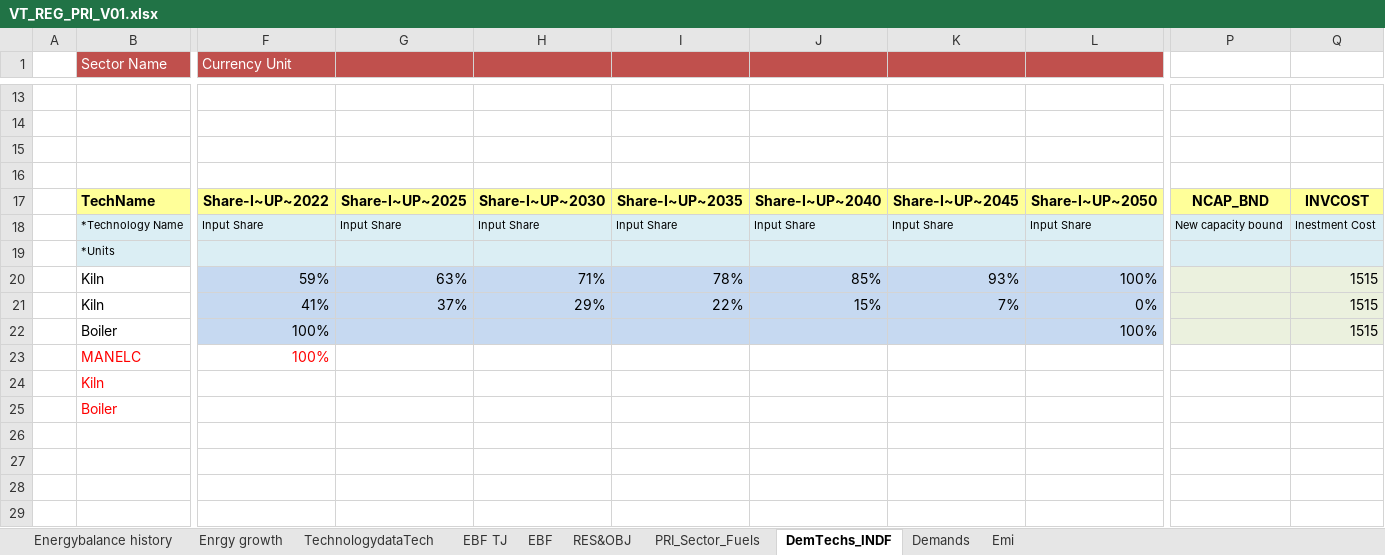
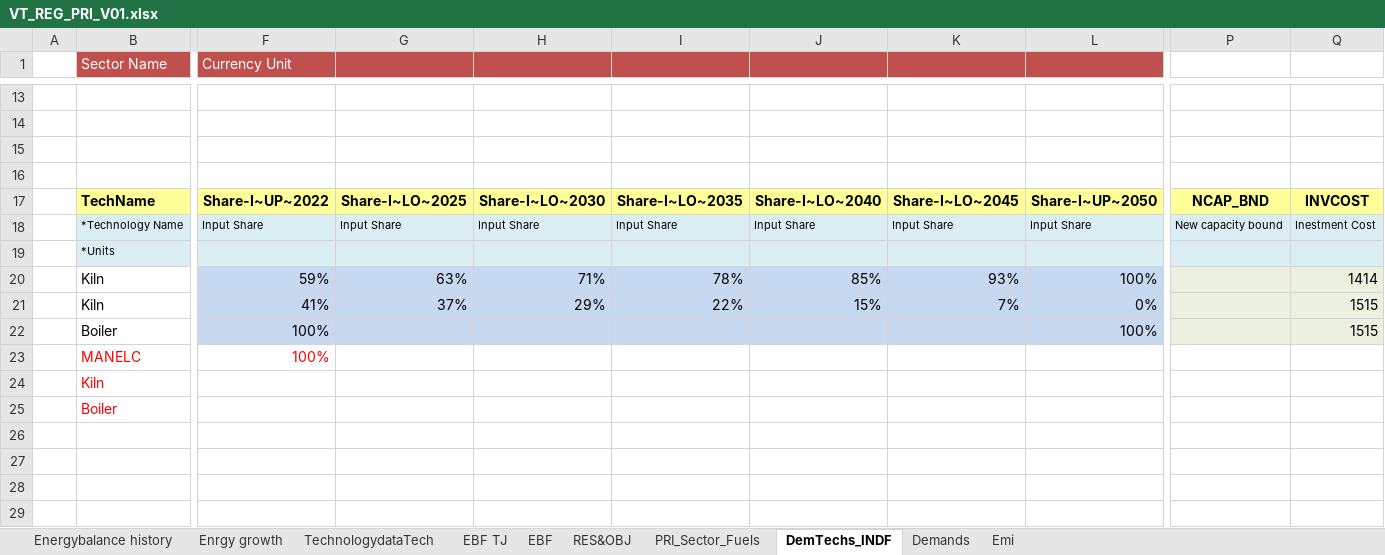
Before and after one commit to Tamenew/INDIND, an Excel workbook: VT_REG_PRI_V01.xlsx, sheet DemTechs_INDF, drawn as a sheet; only a part is shown, gaps mark what is left out; the shorter side is filled out with more unchanged rows; values as stored, in another font and other column widths than the file's, no borders; charts and pictures not drawn; rows hold the shown columns only; the diff names each change by its address in the sheet, - before the commit and + after, or states it on an @@ line.

Commit message:
Update VT_REG_PRI_V01.xlsx

```diff
--- a/VT_REG_PRI_V01.xlsx (sheet DemTechs_INDF)
+++ b/VT_REG_PRI_V01.xlsx (sheet DemTechs_INDF)
-G17: Share-I~UP~2025
+G17: Share-I~LO~2025
-H17: Share-I~UP~2030
+H17: Share-I~LO~2030
-I17: Share-I~UP~2035
+I17: Share-I~LO~2035
-J17: Share-I~UP~2040
+J17: Share-I~LO~2040
-K17: Share-I~UP~2045
+K17: Share-I~LO~2045
-Q20: 1515
+Q20: 1414
+row 26: (empty)
+row 27: (empty)
```
Also changed, not shown: formulas that keep their value, charts or pictures.
